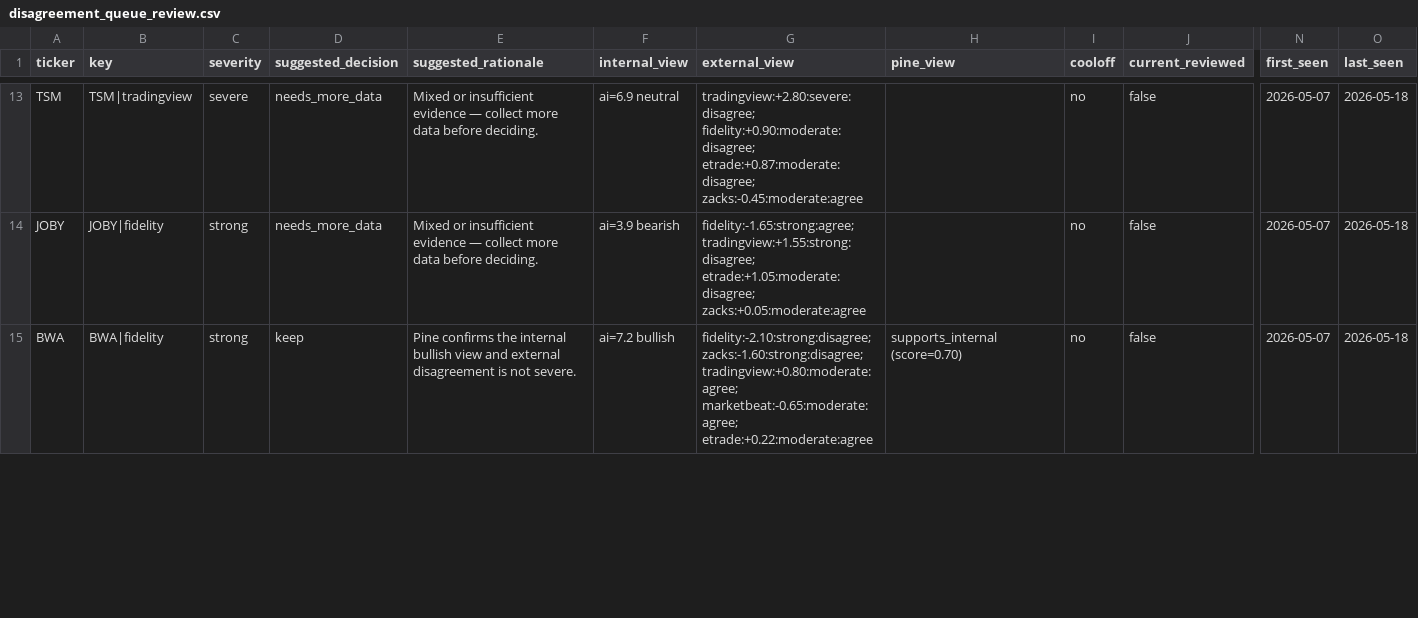
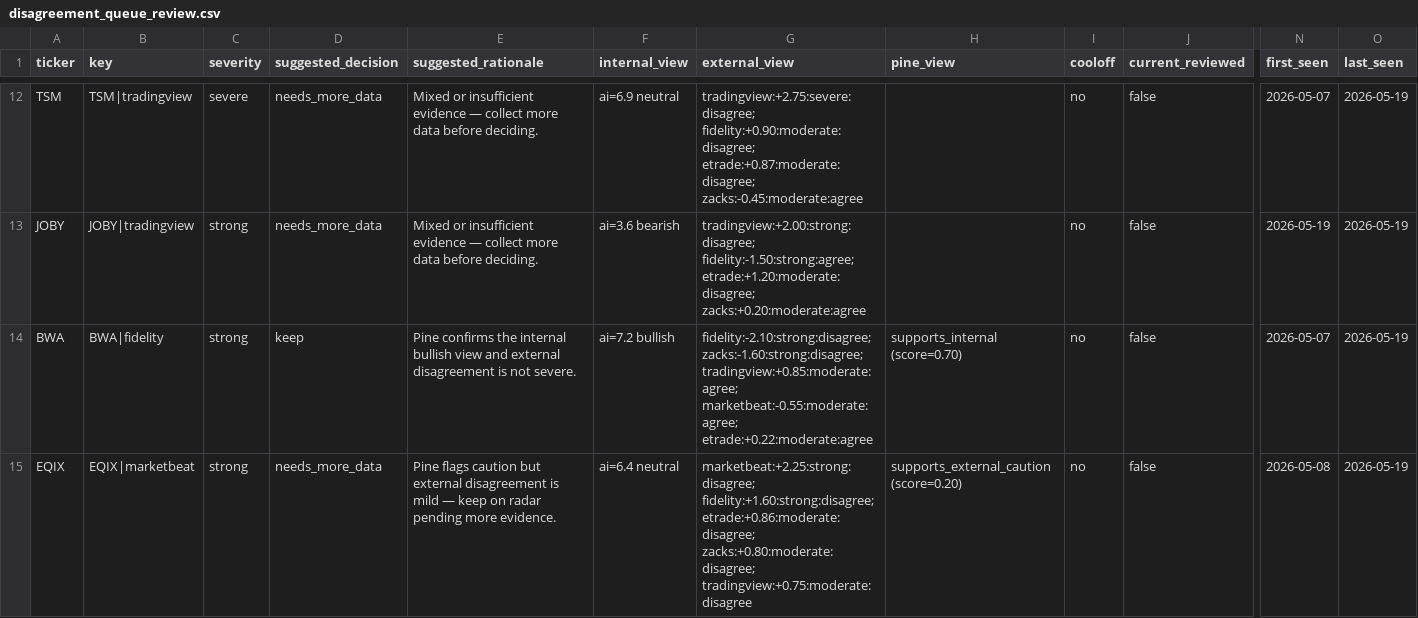
Before and after one commit to stdeplock-prog/ai-stock-rankings, a CSV file: data/reports/disagreement_queue_review.csv, drawn as a sheet; only a part is shown, gaps mark what is left out; addresses are those after the commit; rows hold the shown columns only; the diff covers the shown part only; the diff names each change by its address in the sheet, - before the commit and + after, or states it on an @@ line.

```diff
--- a/data/reports/disagreement_queue_review.csv
+++ b/data/reports/disagreement_queue_review.csv
-G12 (external_view): tradingview:+2.80:severe:disagree; fidelity:+0.90:moderate:disagree; etrade:+0.87:moderate:disagree;…
+G12 (external_view): tradingview:+2.75:severe:disagree; fidelity:+0.90:moderate:disagree; etrade:+0.87:moderate:disagree;…
-O12:O14 (last_seen): 2026-05-18
+O12:O14 (last_seen): 2026-05-19
-B13 (key): JOBY|fidelity
+B13 (key): JOBY|tradingview
-F13 (internal_view): ai=3.9 bearish
+F13 (internal_view): ai=3.6 bearish
-G13 (external_view): fidelity:-1.65:strong:agree; tradingview:+1.55:strong:disagree; etrade:+1.05:moderate:disagree; zacks:+0.05:moderate:agree
+G13 (external_view): tradingview:+2.00:strong:disagree; fidelity:-1.50:strong:agree; etrade:+1.20:moderate:disagree; zacks:+0.20:moderate:agree
-N13 (first_seen): 2026-05-07
+N13 (first_seen): 2026-05-19
-G14 (external_view): fidelity:-2.10:strong:disagree; zacks:-1.60:strong:disagree; tradingview:+0.80:moderate:agree; marketbeat:-0.65:moderate:agree; etrade:+0.22:moderate:agree
+G14 (external_view): fidelity:-2.10:strong:disagree; zacks:-1.60:strong:disagree; tradingview:+0.85:moderate:agree; marketbeat:-0.55:moderate:agree; etrade:+0.22:moderate:agree
+row 15: EQIX | EQIX|marketbeat | strong | needs_more_data | Pine flags caution but external disagreement is mild — keep on radar pending more evidence. | ai=6.4 neutral | marketbeat:+2.25:strong:disagree; fidelity:+1.60:strong:disagree; etrade:+0.86:moderate:disagree; zacks:+0.80:moderate:disagree; tradingview:+0.75:moderate:disagree | supports_external_caution (score=0.20) | no | false | 2026-05-08 | 2026-05-19
```
Also changed, not shown: 4 added rows, 4 removed rows and 46 edited cells elsewhere in this file, data/processed/catalysts.csv, data/processed/scoring_outputs/rankings_daily_open.csv, 45 other files.
